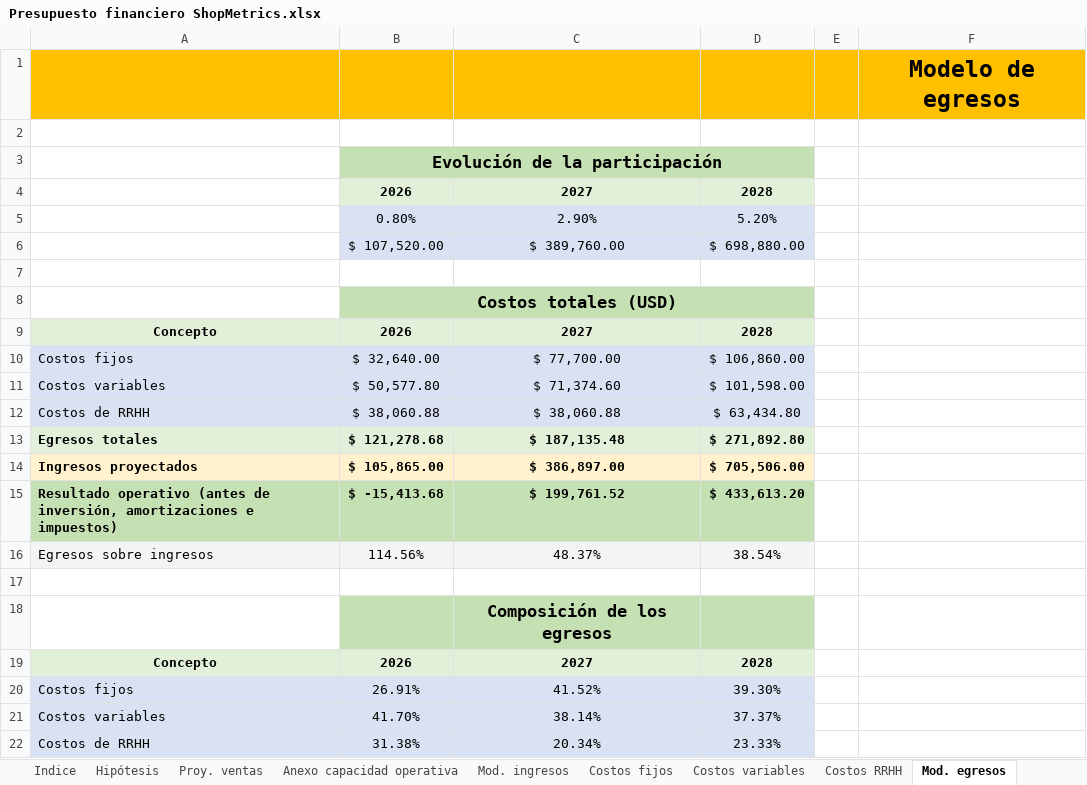
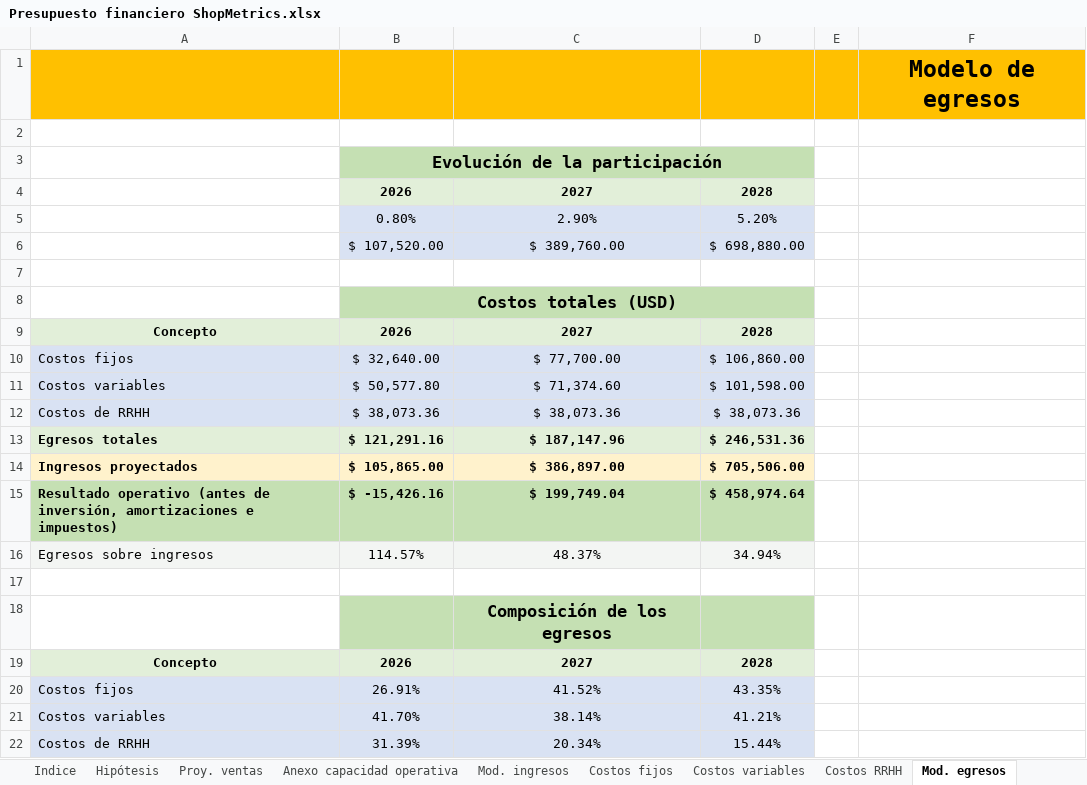
Before and after one commit to javieravellanedaa/ShopMetrics-Negocio, an Excel workbook: documento/Presupuesto financiero ShopMetrics.xlsx, sheet Mod. egresos, drawn as a sheet; values as stored, in another font and other column widths than the file's, no borders; charts and pictures not drawn; removed rows and columns are numbered as before the commit, all else as after; the diff names each change by its address in the sheet, - before the commit and + after, or states it on an @@ line.

```diff
--- a/documento/Presupuesto financiero ShopMetrics.xlsx (sheet Mod. egresos)
+++ b/documento/Presupuesto financiero ShopMetrics.xlsx (sheet Mod. egresos)
-row 12: Costos de RRHH | $ 38,060.88 | $ 38,060.88 | $ 63,434.80
-row 13: Egresos totales | $ 121,278.68 | $ 187,135.48 | $ 271,892.80
+row 12: Costos de RRHH | $ 38,073.36 | $ 38,073.36 | $ 38,073.36
+row 13: Egresos totales | $ 121,291.16 | $ 187,147.96 | $ 246,531.36
-B15: $ -15,413.68
+B15: $ -15,426.16
-C15: $ 199,761.52
+C15: $ 199,749.04
-D15: $ 433,613.20
+D15: $ 458,974.64
-B16: 114.56%
+B16: 114.57%
-D16: 38.54%
+D16: 34.94%
-D20: 39.30%
+D20: 43.35%
-D21: 37.37%
+D21: 41.21%
-B22: 31.38%
+B22: 31.39%
-D22: 23.33%
+D22: 15.44%
```
Also changed, not shown: sheet Costos RRHH, sheet Presupuesto financiero, formulas that keep their value, 16 other files.
